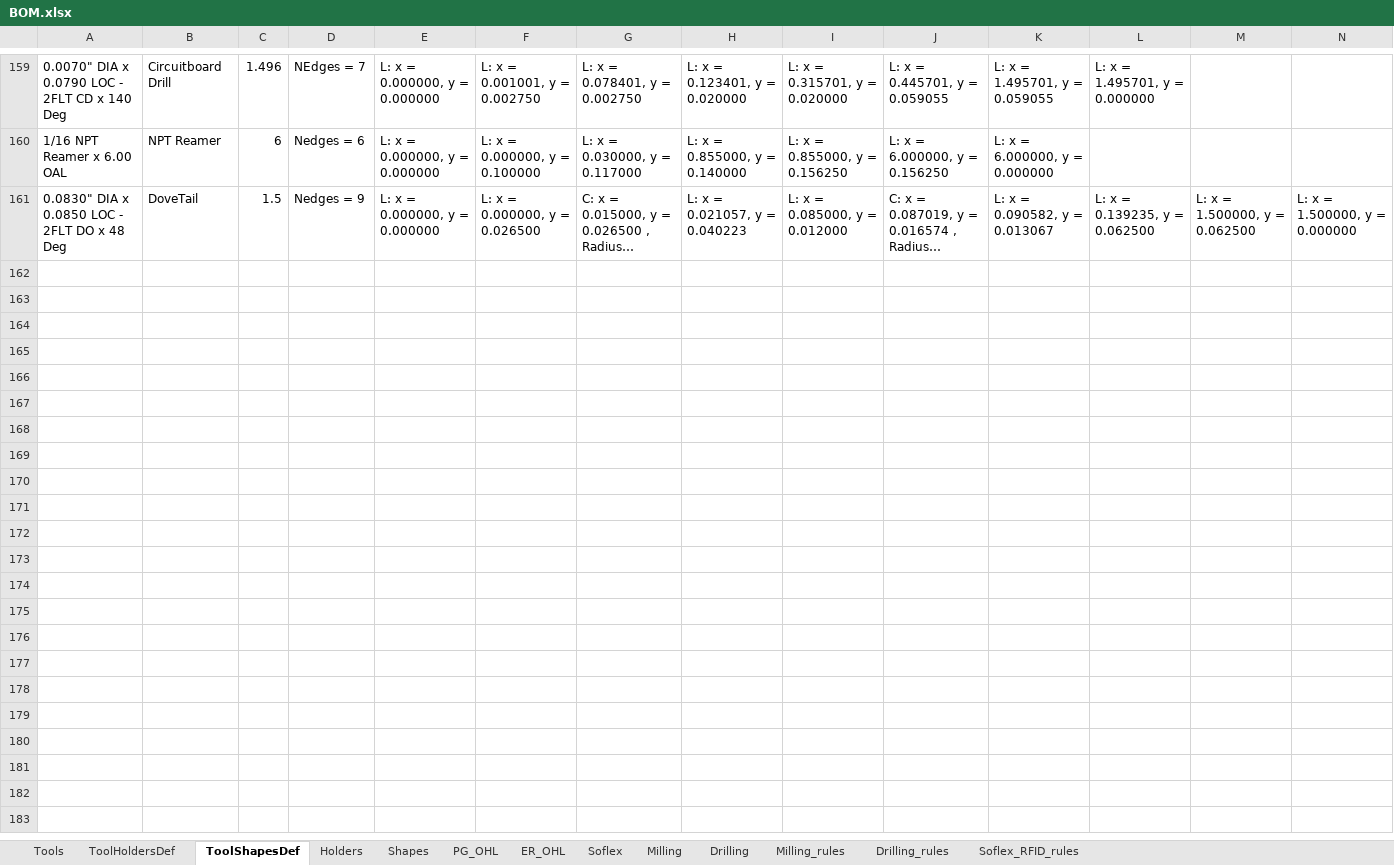
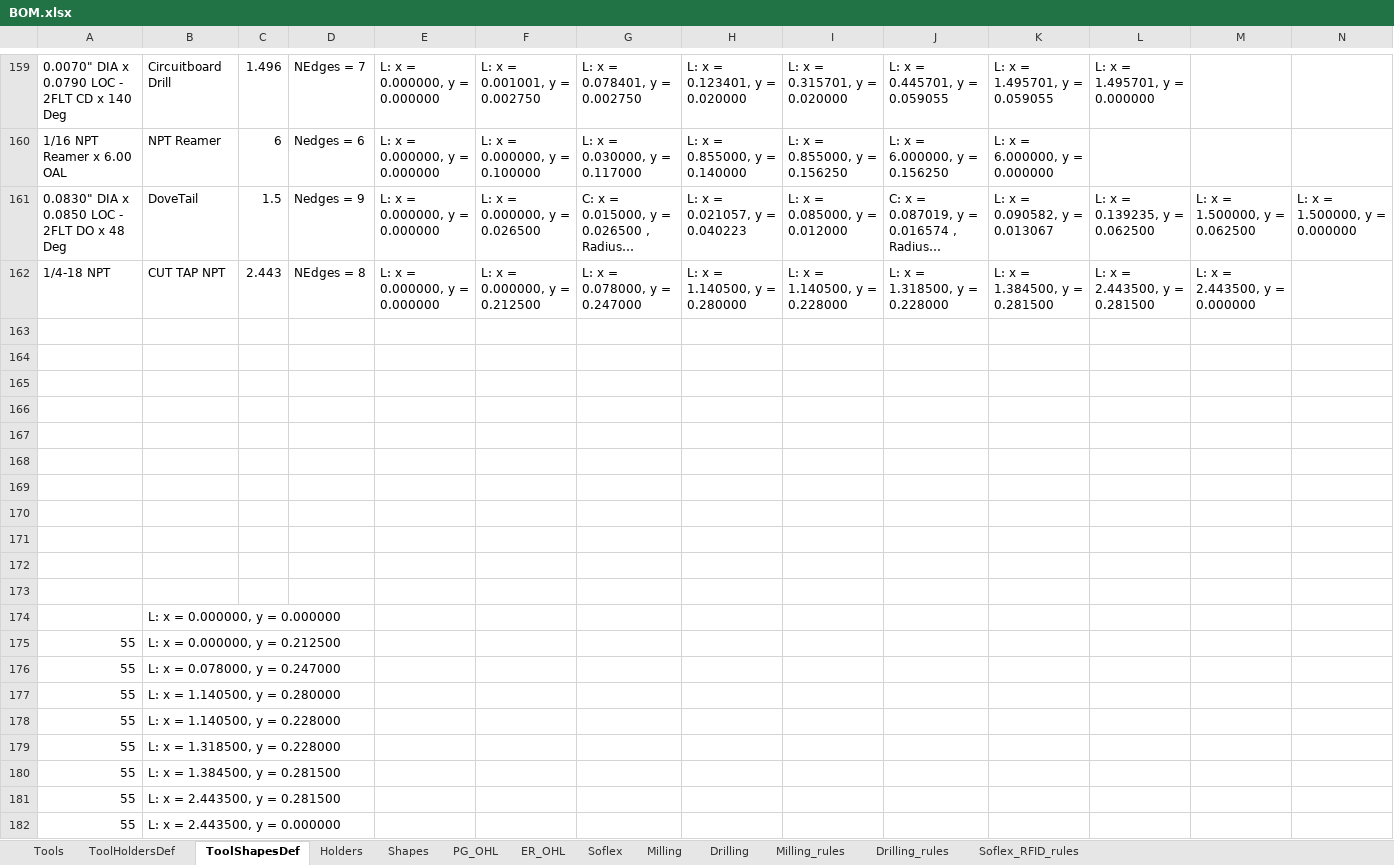
Before and after one commit to Uncreate/EssaiControlPanel, an Excel workbook: BOM.xlsx, sheet ToolShapesDef, drawn as a sheet; only a part is shown, gaps mark what is left out; long unchanged cells end in …; values as stored, in another font and other column widths than the file's, no borders; 1 other sheet too large or unreadable and not compared; rows hold the shown columns only; the diff names each change by its address in the sheet, - before the commit and + after, or states it on an @@ line.

```diff
--- a/BOM.xlsx (sheet ToolShapesDef)
+++ b/BOM.xlsx (sheet ToolShapesDef)
+row 162: 1/4-18 NPT | CUT TAP NPT | 2.443 | NEdges = 8 | L: x = 0.000000, y = 0.000000 | L: x = 0.000000, y = 0.212500 | L: x = 0.078000, y = 0.247000 | L: x = 1.140500, y = 0.280000 | L: x = 1.140500, y = 0.228000 | L: x = 1.318500, y = 0.228000 | L: x = 1.384500, y = 0.281500 | L: x = 2.443500, y = 0.281500 | L: x = 2.443500, y = 0.000000
+row 163: (empty)
+row 164: (empty)
+row 165: (empty)
+row 166: (empty)
+row 167: (empty)
+row 168: (empty)
+row 169: (empty)
+row 170: (empty)
+row 171: (empty)
+row 172: (empty)
+row 173: (empty)
+row 174:  | L: x = 0.000000, y = 0.000000
+row 175: 55 | L: x = 0.000000, y = 0.212500
+row 176: 55 | L: x = 0.078000, y = 0.247000
+row 177: 55 | L: x = 1.140500, y = 0.280000
+row 178: 55 | L: x = 1.140500, y = 0.228000
+row 179: 55 | L: x = 1.318500, y = 0.228000
+row 180: 55 | L: x = 1.384500, y = 0.281500
+row 181: 55 | L: x = 2.443500, y = 0.281500
+row 182: 55 | L: x = 2.443500, y = 0.000000
```
Also changed, not shown: 4 other files.
